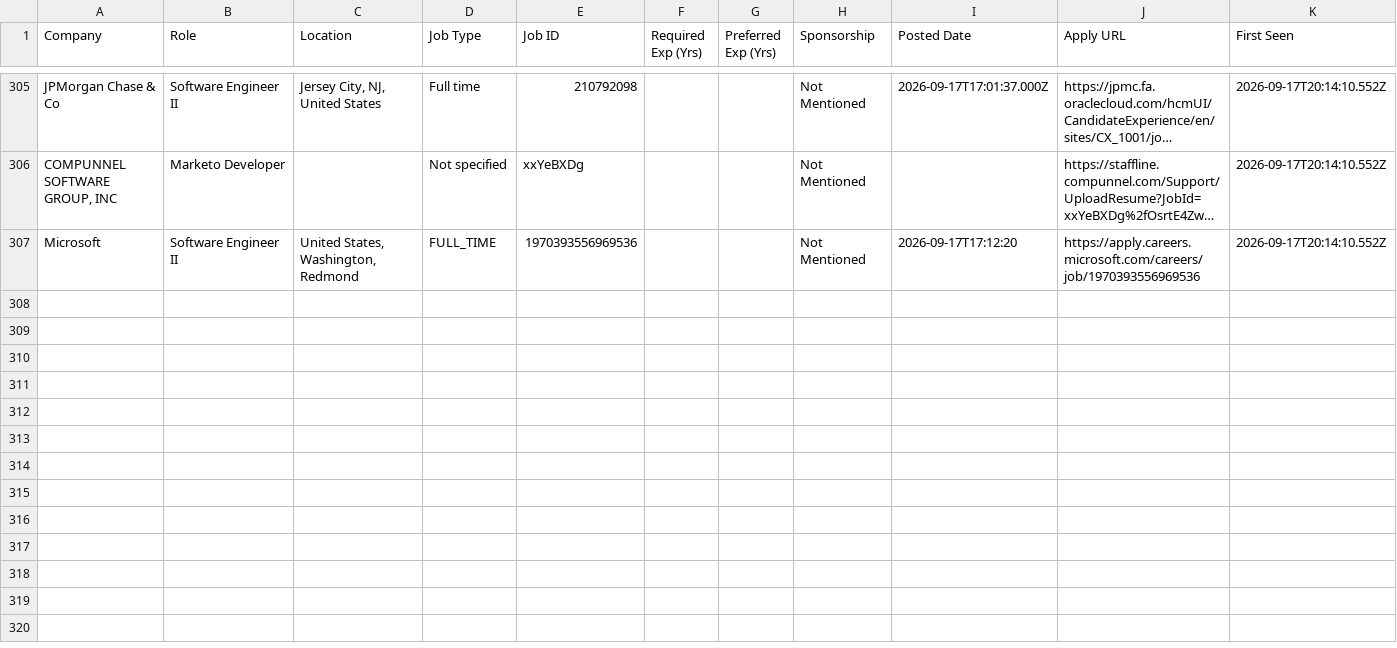
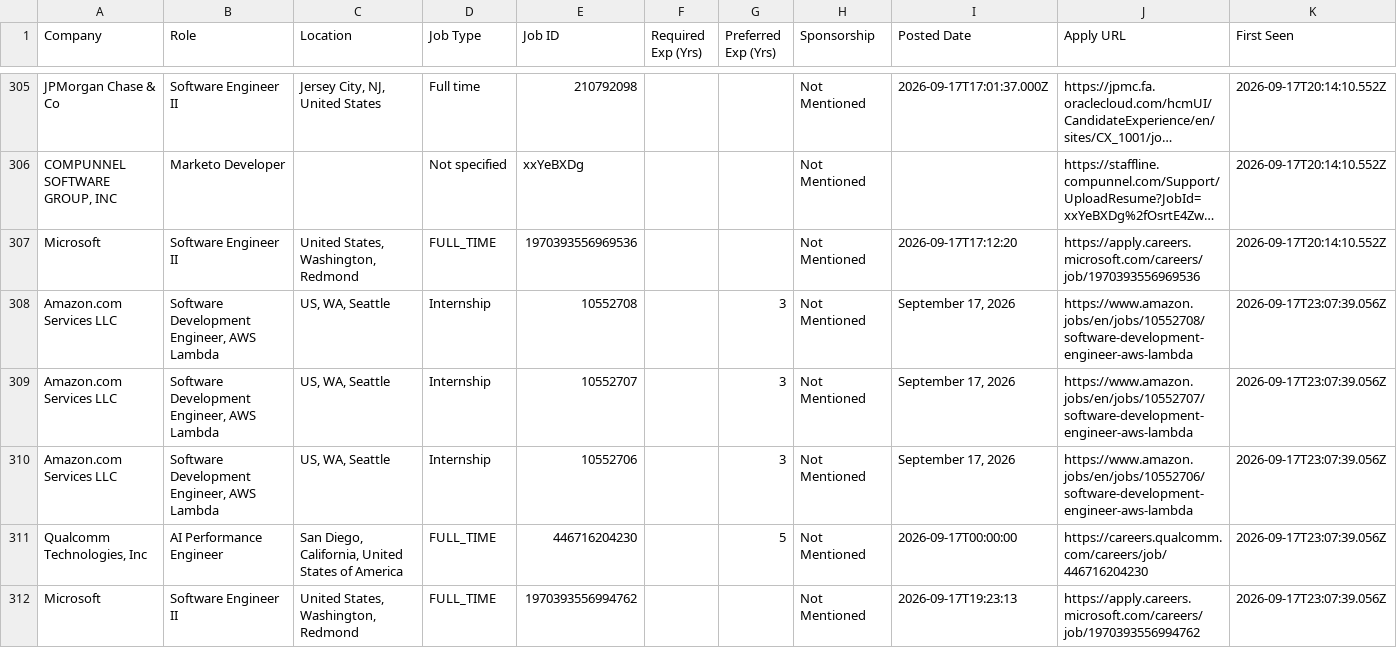
Before and after one commit to taran-dev4u/career-job-monitor, a CSV file: data/new_jobs.csv, drawn as a sheet; only a part is shown, gaps mark what is left out; long unchanged cells end in …; the diff covers the shown part only; the diff names each change by its address in the sheet, - before the commit and + after, or states it on an @@ line.

Commit message:
chore: update job monitor state and data [skip ci]

```diff
--- a/data/new_jobs.csv
+++ b/data/new_jobs.csv
+row 308: Amazon.com Services LLC | Software Development Engineer, AWS Lambda | US, WA, Seattle | Internship | 10552708 |  | 3 | Not Mentioned | September 17, 2026 | https://www.amazon.jobs/en/jobs/10552708/software-development-engineer-aws-lambda | 2026-09-17T23:07:39.056Z
+row 309: Amazon.com Services LLC | Software Development Engineer, AWS Lambda | US, WA, Seattle | Internship | 10552707 |  | 3 | Not Mentioned | September 17, 2026 | https://www.amazon.jobs/en/jobs/10552707/software-development-engineer-aws-lambda | 2026-09-17T23:07:39.056Z
+row 310: Amazon.com Services LLC | Software Development Engineer, AWS Lambda | US, WA, Seattle | Internship | 10552706 |  | 3 | Not Mentioned | September 17, 2026 | https://www.amazon.jobs/en/jobs/10552706/software-development-engineer-aws-lambda | 2026-09-17T23:07:39.056Z
+row 311: Qualcomm Technologies, Inc | AI Performance Engineer | San Diego, California, United States of America | FULL_TIME | 446716204230 |  | 5 | Not Mentioned | 2026-09-17T00:00:00 | https://careers.qualcomm.com/careers/job/446716204230 | 2026-09-17T23:07:39.056Z
+row 312: Microsoft | Software Engineer II | United States, Washington, Redmond | FULL_TIME | 1970393556994762 |  |  | Not Mentioned | 2026-09-17T19:23:13 | https://apply.careers.microsoft.com/careers/job/1970393556994762 | 2026-09-17T23:07:39.056Z
```
Also changed, not shown: 5 added rows elsewhere in this file, data/apply_now.csv, 15 other files.
